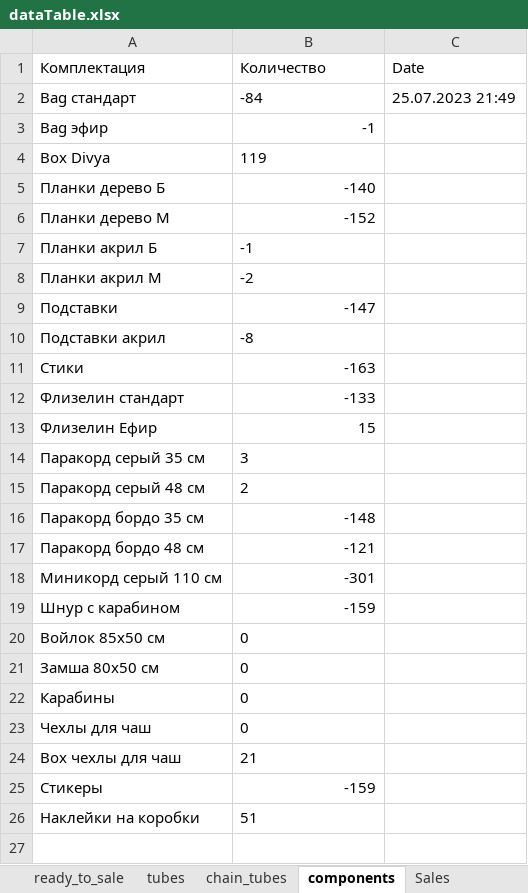
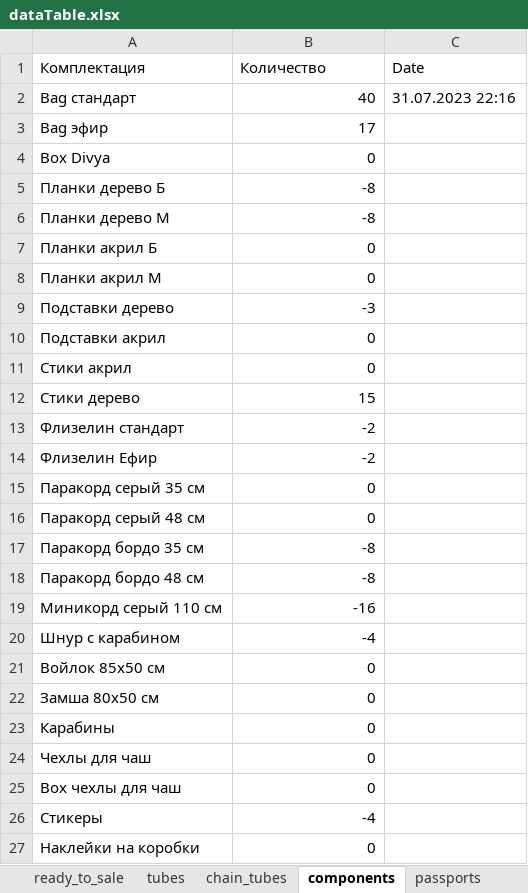
Before and after one commit to titoan/DiviyaSkladBot, an Excel workbook: data/dataTable.xlsx, sheet components, drawn as a sheet; values as stored, in another font and other column widths than the file's, no borders; removed rows and columns are numbered as before the commit, all else as after; the diff names each change by its address in the sheet, - before the commit and + after, or states it on an @@ line.

```diff
--- a/data/dataTable.xlsx (sheet components)
+++ b/data/dataTable.xlsx (sheet components)
-B2 (Количество): -84
+B2 (Количество): 40
-C2 (Date): 25.07.2023 21:49
+C2 (Date): 31.07.2023 22:16
-B3 (Количество): -1
+B3 (Количество): 17
-B4 (Количество): 119
+B4 (Количество): 0
-B5 (Количество): -140
+B5 (Количество): -8
-B6 (Количество): -152
+B6 (Количество): -8
-B7 (Количество): -1
+B7 (Количество): 0
-B8 (Количество): -2
+B8 (Количество): 0
-row 9: Подставки | -147
+row 9: Подставки дерево | -3
-B10 (Количество): -8
+B10 (Количество): 0
-row 11: Стики | -163
+row 11: Стики акрил | 0
+row 12: Стики дерево | 15
-B13 (Количество): -133
+B13 (Количество): -2
-B14 (Количество): 15
+B14 (Количество): -2
-B15 (Количество): 3
+B15 (Количество): 0
-B16 (Количество): 2
+B16 (Количество): 0
-B17 (Количество): -148
+B17 (Количество): -8
-B18 (Количество): -121
+B18 (Количество): -8
-B19 (Количество): -301
+B19 (Количество): -16
-B20 (Количество): -159
+B20 (Количество): -4
-B21:B24 alignment: left
+B21:B24 alignment: right
-B25 (Количество): 21
+B25 (Количество): 0
-B26 (Количество): -159
+B26 (Количество): -4
-B27 (Количество): 51
+B27 (Количество): 0
```
Also changed, not shown: sheet passports, sheet ready_to_sale, sheet chain_tubes, sheet tubes, sheet Sales Ua, sheet Sales, other sheet tabs, 2 other files.
